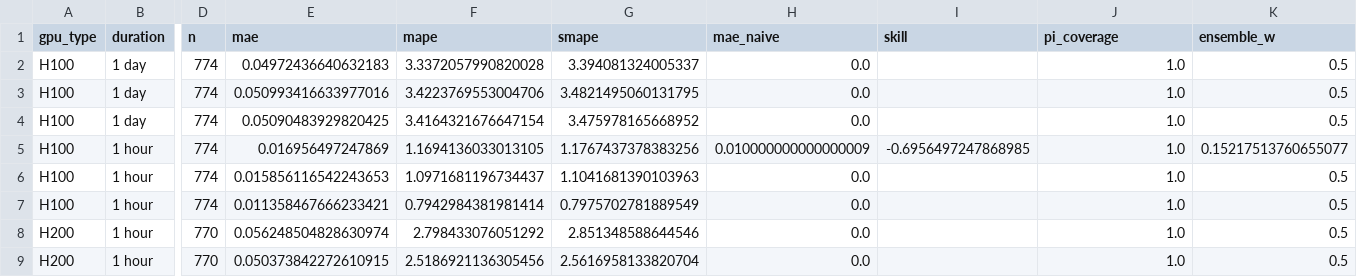
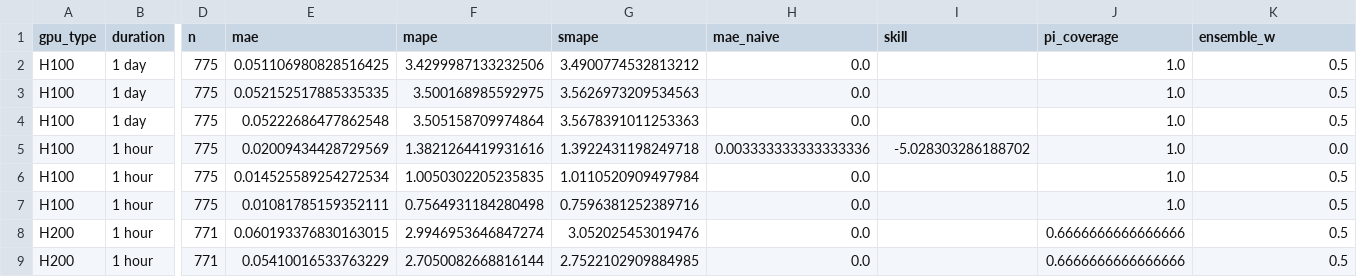
Before and after one commit to evieculloty9/gpu-pricing-scraper, a CSV file: docs/data/sfcompute_metrics.csv, drawn as a sheet; only a part is shown, gaps mark what is left out; the diff covers the shown part only; the diff names each change by its address in the sheet, - before the commit and + after, or states it on an @@ line.

```diff
--- a/docs/data/sfcompute_metrics.csv
+++ b/docs/data/sfcompute_metrics.csv
-D2:D7 (n): 774
+D2:D7 (n): 775
-E2 (mae): 0.04972436640632183
+E2 (mae): 0.051106980828516425
-F2 (mape): 3.3372057990820028
+F2 (mape): 3.4299987133232506
-G2 (smape): 3.394081324005337
+G2 (smape): 3.4900774532813212
-E3 (mae): 0.050993416633977016
+E3 (mae): 0.052152517885335335
-F3 (mape): 3.4223769553004706
+F3 (mape): 3.500168985592975
-G3 (smape): 3.4821495060131795
+G3 (smape): 3.5626973209534563
-E4 (mae): 0.05090483929820425
+E4 (mae): 0.05222686477862548
-F4 (mape): 3.4164321676647154
+F4 (mape): 3.505158709974864
-G4 (smape): 3.475978165668952
+G4 (smape): 3.5678391011253363
-E5 (mae): 0.016956497247869
+E5 (mae): 0.02009434428729569
-F5 (mape): 1.1694136033013105
+F5 (mape): 1.3821264419931616
-G5 (smape): 1.1767437378383256
+G5 (smape): 1.3922431198249718
-H5 (mae_naive): 0.010000000000000009
+H5 (mae_naive): 0.003333333333333336
-I5 (skill): -0.6956497247868985
+I5 (skill): -5.028303286188702
-K5 (ensemble_w): 0.15217513760655077
+K5 (ensemble_w): 0.0
-E6 (mae): 0.015856116542243653
+E6 (mae): 0.014525589254272534
-F6 (mape): 1.0971681196734437
+F6 (mape): 1.0050302205235835
-G6 (smape): 1.1041681390103963
+G6 (smape): 1.0110520909497984
-E7 (mae): 0.011358467666233421
+E7 (mae): 0.01081785159352111
-F7 (mape): 0.7942984381981414
+F7 (mape): 0.7564931184280498
-G7 (smape): 0.7975702781889549
+G7 (smape): 0.7596381252389716
-D8:D9 (n): 770
+D8:D9 (n): 771
-E8 (mae): 0.056248504828630974
+E8 (mae): 0.060193376830163015
-F8 (mape): 2.798433076051292
+F8 (mape): 2.9946953646847274
-G8 (smape): 2.851348588644546
+G8 (smape): 3.052025453019476
-J8:J9 (pi_coverage): 1.0
+J8:J9 (pi_coverage): 0.6666666666666666
-E9 (mae): 0.050373842272610915
+E9 (mae): 0.05410016533763229
-F9 (mape): 2.5186921136305456
+F9 (mape): 2.7050082668816144
-G9 (smape): 2.5616958133820704
+G9 (smape): 2.7522102909884985
```
Also changed, not shown: 17 edited cells elsewhere in this file, docs/data/budget_scenarios.csv, sfcompute_grid/grid_20251105.csv, 6 other files.
